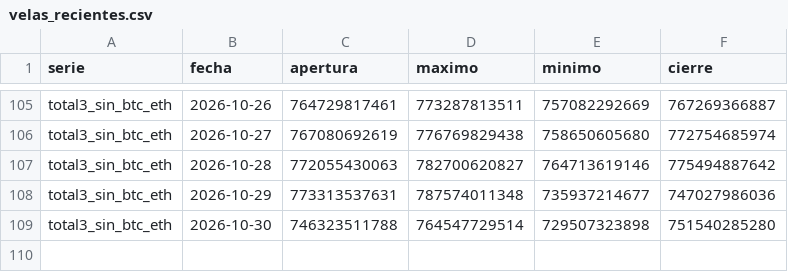
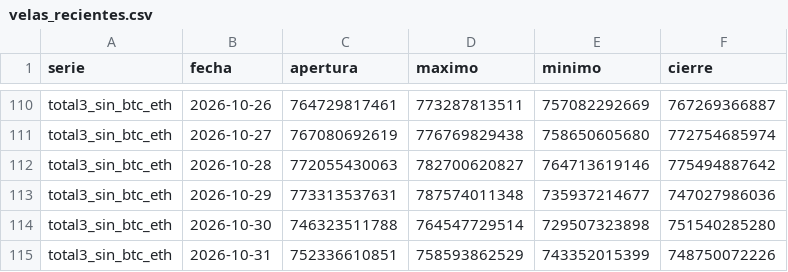
Before and after one commit to OSQUIR99/VELAS-BACKTEST, a CSV file: ESTUDIOS_DOMINANCIA/velas_recientes.csv, drawn as a sheet; only a part is shown, gaps mark what is left out; the diff covers the shown part only.

```diff
--- a/ESTUDIOS_DOMINANCIA/velas_recientes.csv
+++ b/ESTUDIOS_DOMINANCIA/velas_recientes.csv
@@ -109 +114,2 @@ total3_sin_btc_eth,2026-10-29,773313537631,787574011348,735937214677,74702798603
 total3_sin_btc_eth,2026-10-30,746323511788,764547729514,729507323898,751540285280
+total3_sin_btc_eth,2026-10-31,752336610851,758593862529,743352015399,748750072226
```
Also changed, not shown: 5 added rows elsewhere in this file.
